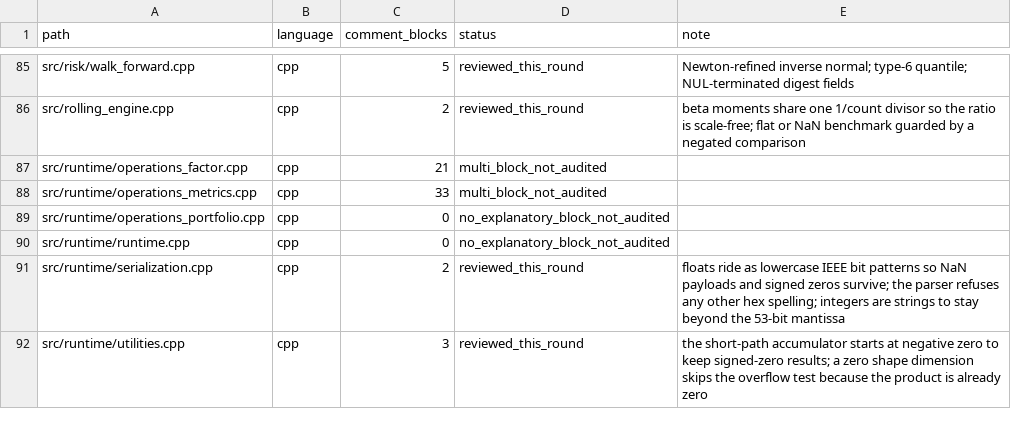
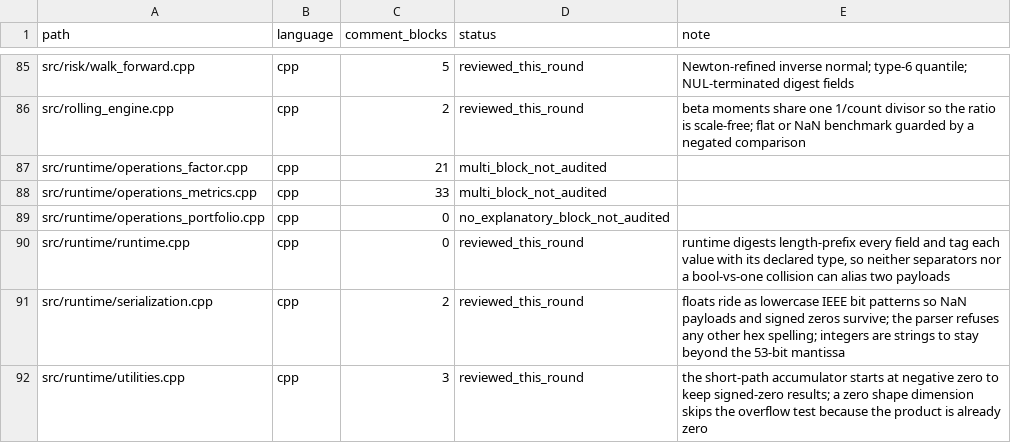
Before and after one commit to cloudQuant/fincore_cpp, a TSV file: docs/iterations/iteration-10-comments-bilingual-docs/p131-inventory.tsv, drawn as a sheet; only a part is shown, gaps mark what is left out.

Commit message:
docs(src): record how the runtime digests stay unambiguous
Length-prefixed fields and a type tag per value are what stop a payload from
being read as a separator or a bool from colliding with an integer; without them
two distinct inputs could share a digest. Comment-only.

```diff
--- a/docs/iterations/iteration-10-comments-bilingual-docs/p131-inventory.tsv
+++ b/docs/iterations/iteration-10-comments-bilingual-docs/p131-inventory.tsv
@@ -89,3 +89,3 @@ src/runtime/operations_metrics.cpp	cpp	33	multi_block_not_audited
 src/runtime/operations_portfolio.cpp	cpp	0	no_explanatory_block_not_audited	
-src/runtime/runtime.cpp	cpp	0	no_explanatory_block_not_audited	
+src/runtime/runtime.cpp	cpp	0	reviewed_this_round	runtime digests length-prefix every field and tag each value with its declared type, so neither separators nor a bool-vs-one collision can alias two payloads
 src/runtime/serialization.cpp	cpp	2	reviewed_this_round	floats ride as lowercase IEEE bit patterns so NaN payloads and signed zeros survive; the parser refuses any other hex spelling; integers are strings to stay beyond the 53-bit mantissa
```
Also changed, not shown: 2 other files.
